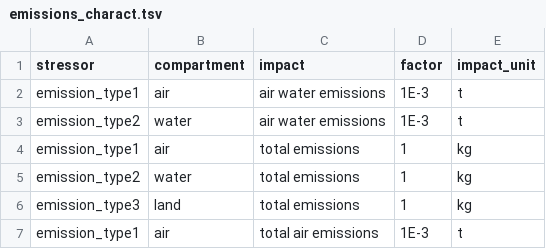
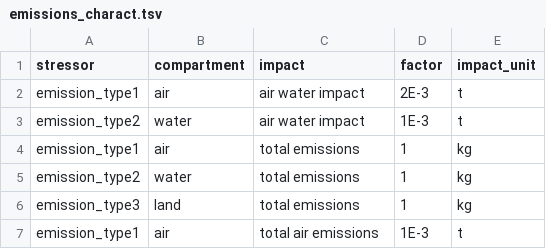
Before and after one commit to IndEcol/pymrio, a TSV file: pymrio/mrio_models/test_mrio/concordance/emissions_charact.tsv, drawn as a sheet.

Commit message:
fixed test for float differences

```diff
--- a/pymrio/mrio_models/test_mrio/concordance/emissions_charact.tsv
+++ b/pymrio/mrio_models/test_mrio/concordance/emissions_charact.tsv
@@ -1,4 +1,4 @@
 stressor	compartment	impact	factor	impact_unit
-emission_type1	air	air water emissions	1E-3	t
-emission_type2	water	air water emissions	1E-3	t
+emission_type1	air	air water impact	2E-3	t
+emission_type2	water	air water impact	1E-3	t
 emission_type1	air	total emissions	1	kg
```
Also changed, not shown: 1 other file.
